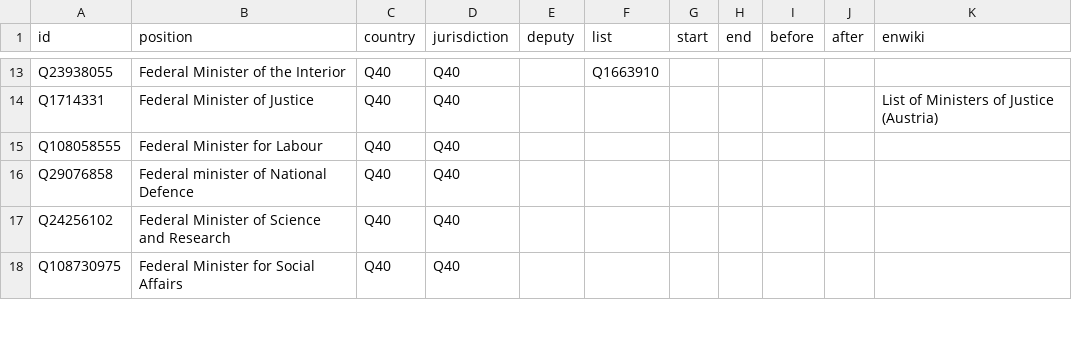
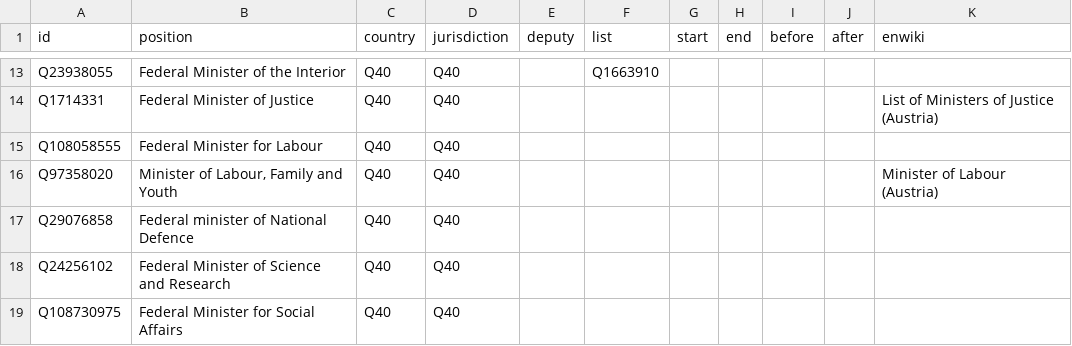
Before and after one commit to every-politician-scrapers/austria-cabinet, a CSV file: html/positions.csv, drawn as a sheet; only a part is shown, gaps mark what is left out; the diff names each change by its address in the sheet, - before the commit and + after, or states it on an @@ line.

```diff
--- a/html/positions.csv
+++ b/html/positions.csv
+row 16: Q97358020 | Minister of Labour, Family and Youth | Q40 | Q40 |  |  |  |  |  |  | Minister of Labour (Austria)
```
Also changed, not shown: 1 other file.
